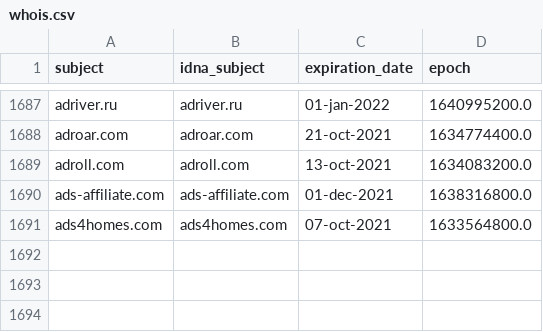
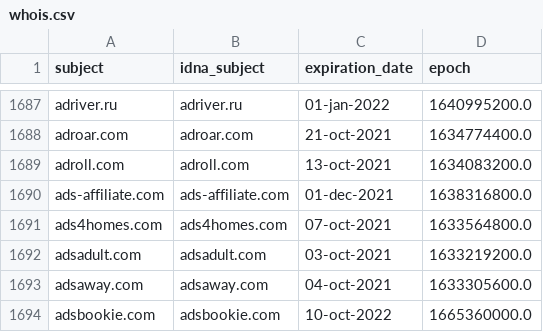
Before and after one commit to dead-hosts/cameleon_web_sysctl.org, a CSV file: .pyfunceble/whois.csv, drawn as a sheet; only a part is shown, gaps mark what is left out; the diff names each change by its address in the sheet, - before the commit and + after, or states it on an @@ line.

```diff
--- a/.pyfunceble/whois.csv
+++ b/.pyfunceble/whois.csv
+row 1692: adsadult.com | adsadult.com | 03-oct-2021 | 1633219200.0
+row 1693: adsaway.com | adsaway.com | 04-oct-2021 | 1633305600.0
+row 1694: adsbookie.com | adsbookie.com | 10-oct-2022 | 1665360000.0
```
Also changed, not shown: .pyfunceble/inactive.csv, 12 other files.
